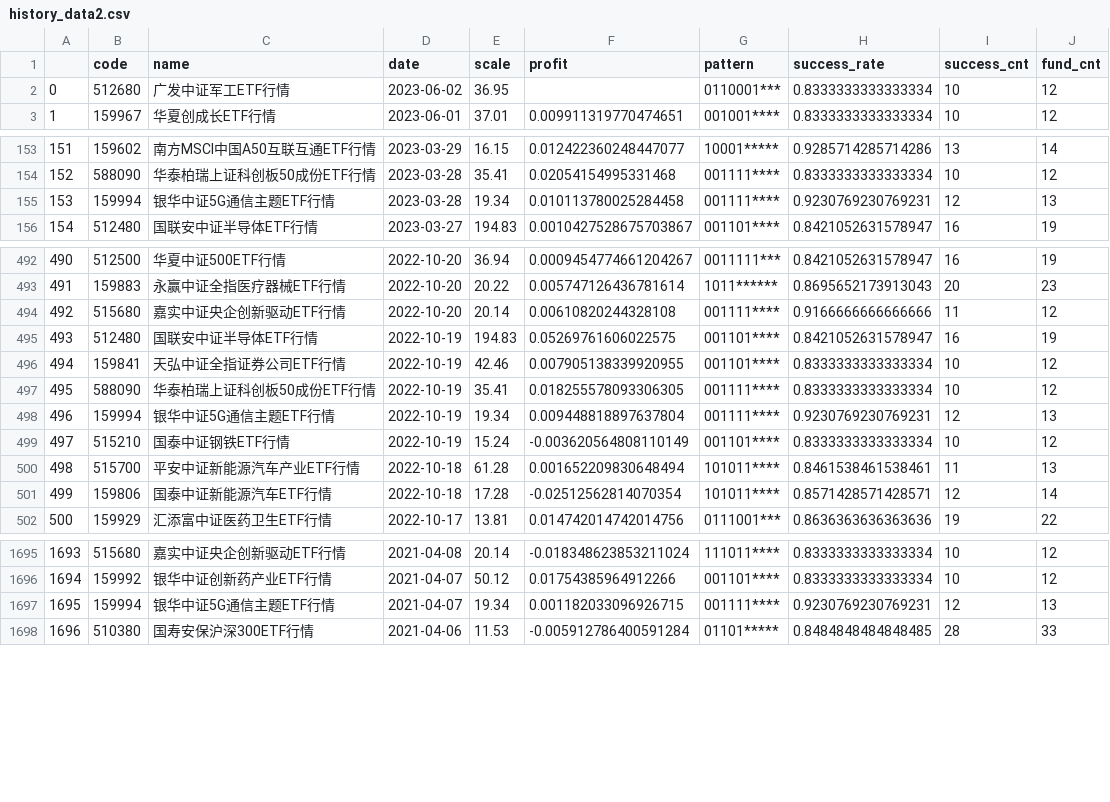
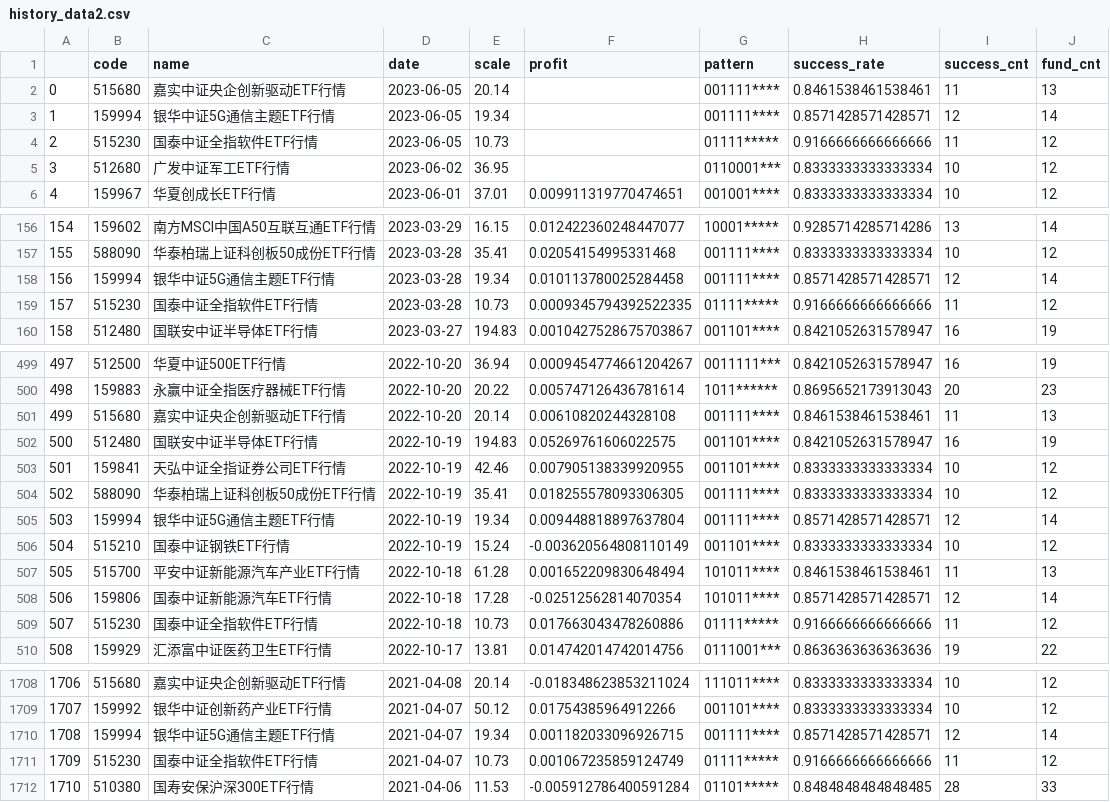
Before and after one commit to zuoxiaolei/qtrade2, a CSV file: data/ads/history_data2.csv, drawn as a sheet; only a part is shown, gaps mark what is left out; addresses are those after the commit; the diff covers the shown part only; the diff names each change by its address in the sheet, - before the commit and + after, or states it on an @@ line.

```diff
--- a/data/ads/history_data2.csv
+++ b/data/ads/history_data2.csv
+row 2: 0 | 515680 | 嘉实中证央企创新驱动ETF行情 | 2023-06-05 | 20.14 |  | 001111**** | 0.8461538461538461 | 11 | 13
+row 3: 1 | 159994 | 银华中证5G通信主题ETF行情 | 2023-06-05 | 19.34 |  | 001111**** | 0.8571428571428571 | 12 | 14
+row 4: 2 | 515230 | 国泰中证全指软件ETF行情 | 2023-06-05 | 10.73 |  | 01111***** | 0.9166666666666666 | 11 | 12
@@ column A renumbered from row 5 down @@
-H158 (success_rate): 0.9230769230769231
+H158 (success_rate): 0.8571428571428571
-J158 (fund_cnt): 13
+J158 (fund_cnt): 14
+row 159: 157 | 515230 | 国泰中证全指软件ETF行情 | 2023-03-28 | 10.73 | 0.0009345794392522335 | 01111***** | 0.9166666666666666 | 11 | 12
-H501 (success_rate): 0.9166666666666666
+H501 (success_rate): 0.8461538461538461
-J501 (fund_cnt): 12
+J501 (fund_cnt): 13
-H505 (success_rate): 0.9230769230769231
+H505 (success_rate): 0.8571428571428571
-J505 (fund_cnt): 13
+J505 (fund_cnt): 14
+row 509: 507 | 515230 | 国泰中证全指软件ETF行情 | 2022-10-18 | 10.73 | 0.017663043478260886 | 01111***** | 0.9166666666666666 | 11 | 12
-H1710 (success_rate): 0.9230769230769231
+H1710 (success_rate): 0.8571428571428571
-J1710 (fund_cnt): 13
+J1710 (fund_cnt): 14
+row 1711: 1709 | 515230 | 国泰中证全指软件ETF行情 | 2021-04-07 | 10.73 | 0.001067235859124749 | 01111***** | 0.9166666666666666 | 11 | 12
```
Also changed, not shown: 8 added rows and 42 edited cells elsewhere in this file, 3 other files.
